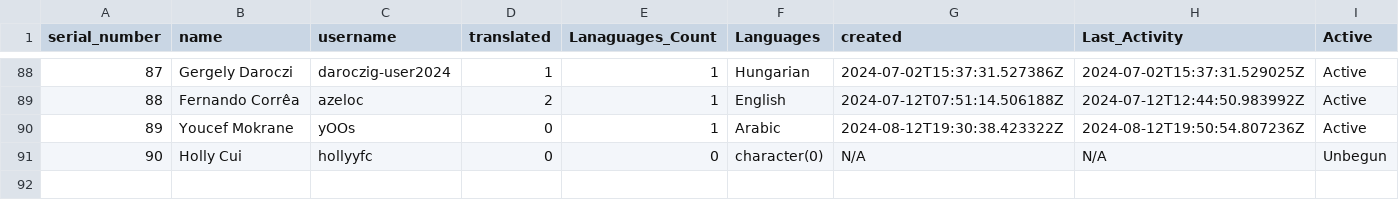
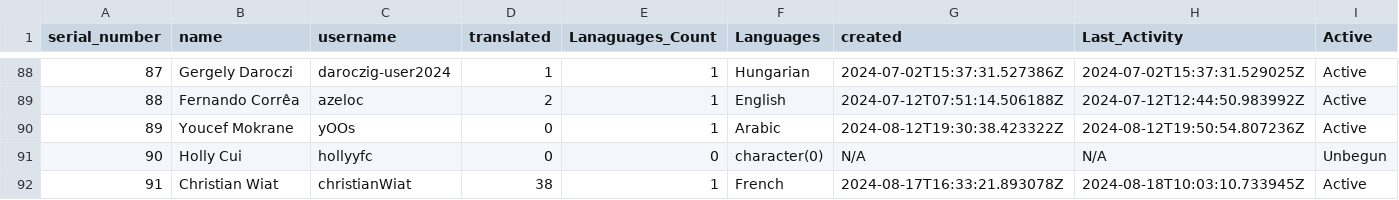
Before and after one commit to r-devel/translations-dashboard, a CSV file: weblate/User Statistics/Statistics.csv, drawn as a sheet; only a part is shown, gaps mark what is left out; the diff names each change by its address in the sheet, - before the commit and + after, or states it on an @@ line.

```diff
--- a/weblate/User Statistics/Statistics.csv
+++ b/weblate/User Statistics/Statistics.csv
+row 92: 91 | Christian Wiat | christianWiat | 38 | 1 | French | 2024-08-17T16:33:21.893078Z | 2024-08-18T10:03:10.733945Z | Active
```
